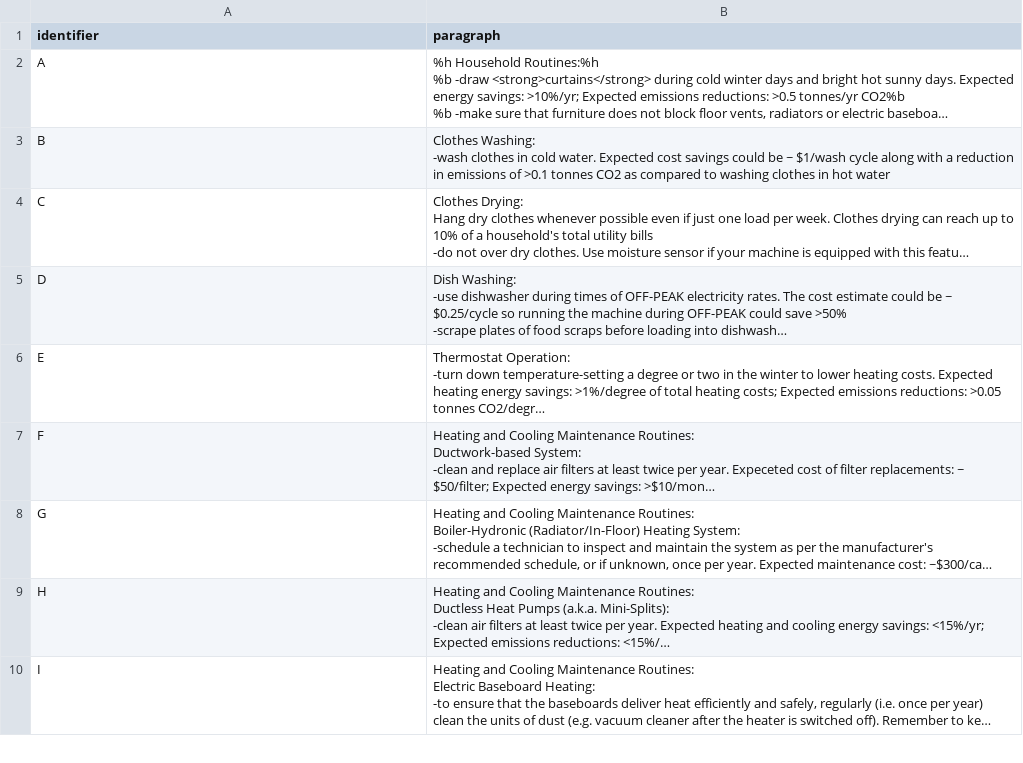
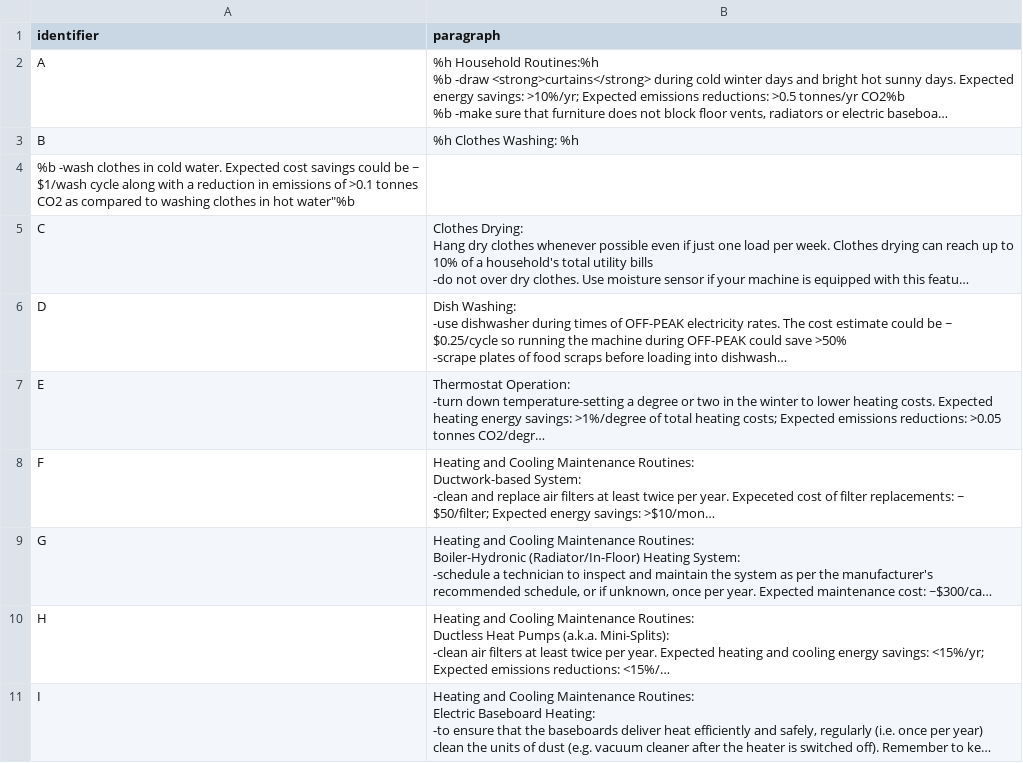
Before and after one commit to MatthewBHShort/EnergyCoaching, a CSV file: answersFormatting1.csv, drawn as a sheet; only a part is shown; long unchanged cells end in …; ↵ is a line break in a cell; the diff names each change by its address in the sheet, - before the commit and + after, or states it on an @@ line.

Commit message:
Update answersFormatting1.csv

```diff
--- a/answersFormatting1.csv
+++ b/answersFormatting1.csv
-B3 (paragraph): Clothes Washing: ↵ -wash clothes in cold water. Expected cost savings could be ~ $1/wash cycle along with a reduction in emissions of >0.1 tonnes CO2 as compared to washing clothes in hot water
+B3 (paragraph): %h Clothes Washing: %h
+row 4: %b -wash clothes in cold water. Expected cost savings could be ~ $1/wash cycle along with a reduction in emissions of >0.1 tonnes CO2 as compared to washing clothes in hot water"%b
```
